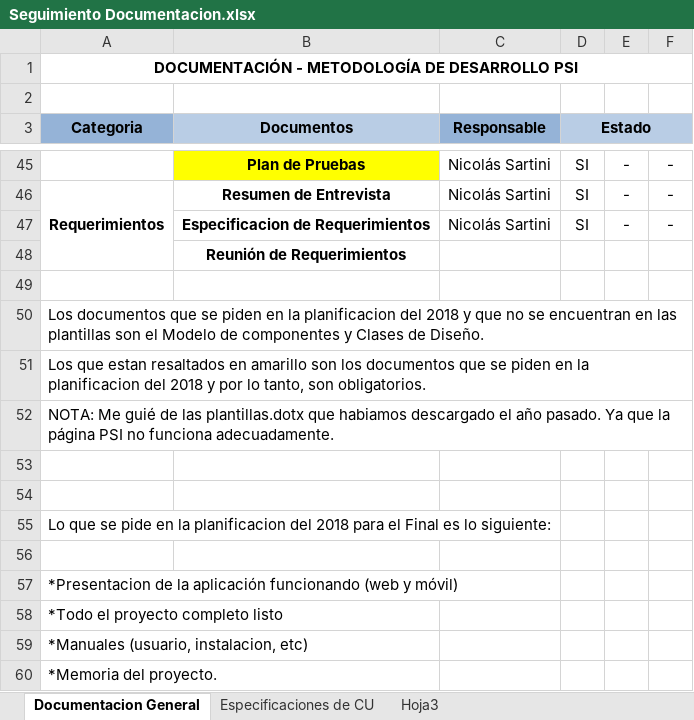
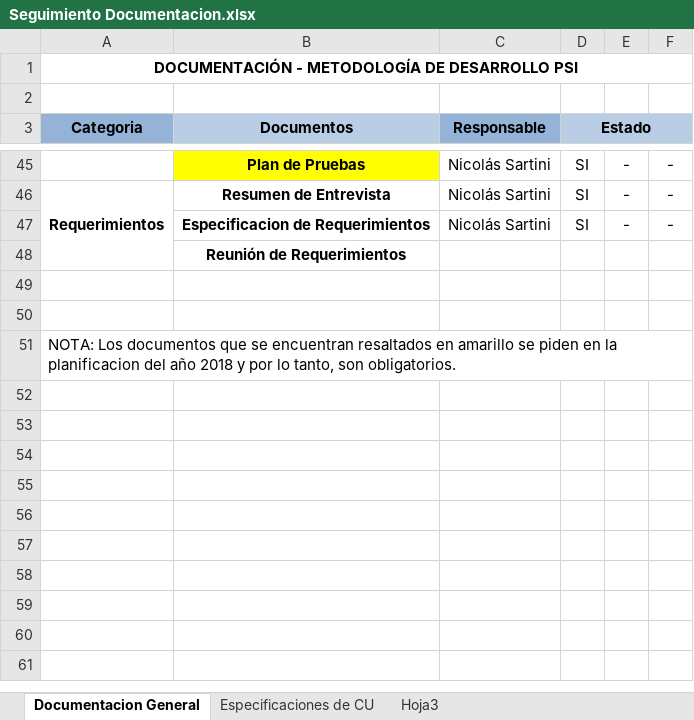
Before and after one commit to fge23/Sistema-VASPA, an Excel workbook: Seguimiento del Sistema/Seguimiento Documentacion.xlsx, sheet Documentacion General, drawn as a sheet; only a part is shown, gaps mark what is left out; values as stored, in another font and other column widths than the file's, no borders; removed rows and columns are numbered as before the commit, all else as after; the diff names each change by its address in the sheet, - before the commit and + after, or states it on an @@ line.

Commit message:
-Elaboración del segundo Plan de Iteración - Transición.
-Completado de secciones de la Memoria del proyecto.

-Actualización del repositorio en general.

```diff
--- a/Seguimiento del Sistema/Seguimiento Documentacion.xlsx (sheet Documentacion General)
+++ b/Seguimiento del Sistema/Seguimiento Documentacion.xlsx (sheet Documentacion General)
-row 50: Los documentos que se piden en la planificacion del 2018 y que no se encuentran en las plantillas son el Modelo de componentes y Clases de Diseño.
-row 51: Los que estan resaltados en amarillo son los documentos que se piden en la planificacion del 2018 y por lo tanto, son obligatorios.
-row 52: NOTA: Me guié de las plantillas.dotx que habiamos descargado el año pasado. Ya que la página PSI no funciona adecuadamente.
-row 54: (empty)
-A51 (Categoria): Lo que se pide en la planificacion del 2018 para el Final es lo siguiente:
+A51 (Categoria): NOTA: Los documentos que se encuentran resaltados en amarillo se piden en la planificacion del año 2018 y por lo tanto, son obligatorios.
-row 56: (empty)
-row 57: *Presentacion de la aplicación funcionando (web y móvil)
-row 58: *Todo el proyecto completo listo
-row 59: *Manuales (usuario, instalacion, etc)
-row 60: *Memoria del proyecto.
```
Also changed, not shown: 40 other files.
